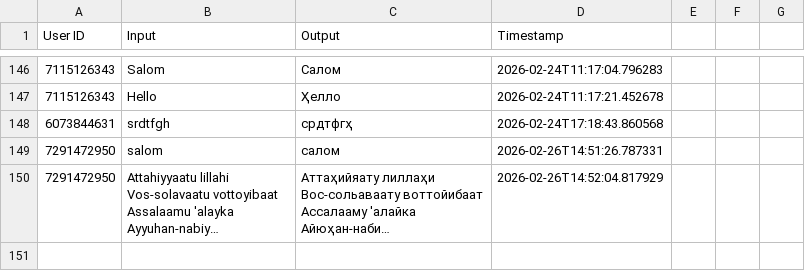
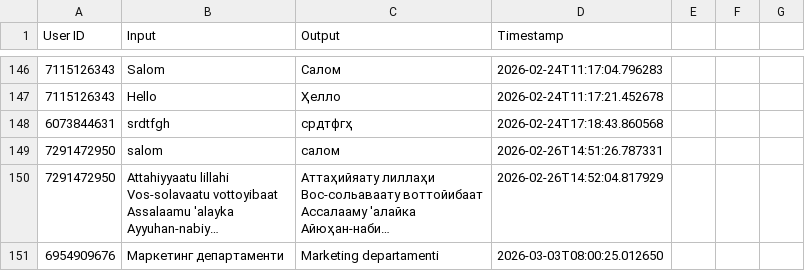
Before and after one commit to ShoxGit19/Telegram_BOT, a CSV file: translations.csv, drawn as a sheet; only a part is shown, gaps mark what is left out; long unchanged cells end in …; the diff names each change by its address in the sheet, - before the commit and + after, or states it on an @@ line.

Commit message:
Auto save

```diff
--- a/translations.csv
+++ b/translations.csv
+row 151: 6954909676 | Маркетинг департаменти | Marketing departamenti | 2026-03-03T08:00:25.012650
```
